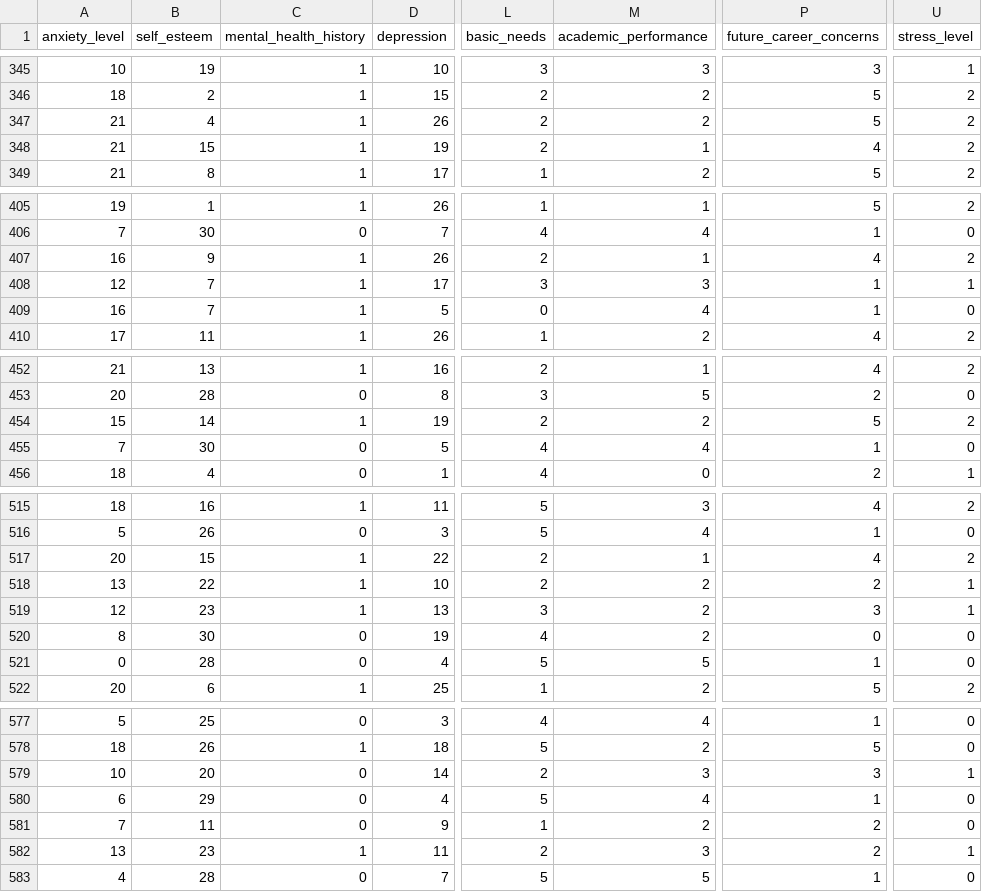
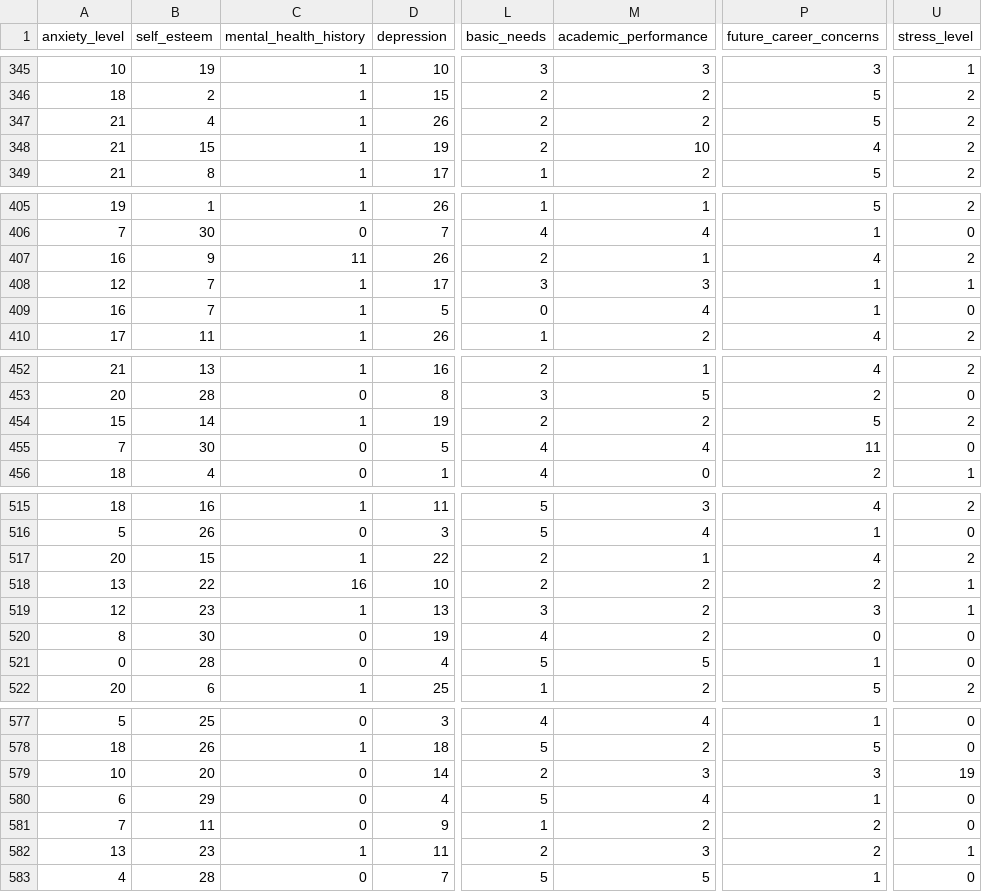
Before and after one commit to Huseny/data_cleaning, a CSV file: StressLevelDataset.csv, drawn as a sheet; only a part is shown, gaps mark what is left out; the diff covers the shown part only; the diff names each change by its address in the sheet, - before the commit and + after, or states it on an @@ line.

```diff
--- a/StressLevelDataset.csv
+++ b/StressLevelDataset.csv
-M348 (academic_performance): 1
+M348 (academic_performance): 10
-C407 (mental_health_history): 1
+C407 (mental_health_history): 11
-P455 (future_career_concerns): 1
+P455 (future_career_concerns): 11
-C518 (mental_health_history): 1
+C518 (mental_health_history): 16
-U579 (stress_level): 1
+U579 (stress_level): 19
```
Also changed, not shown: 10 edited cells elsewhere in this file, cleaned_data.csv, 2 other files.
